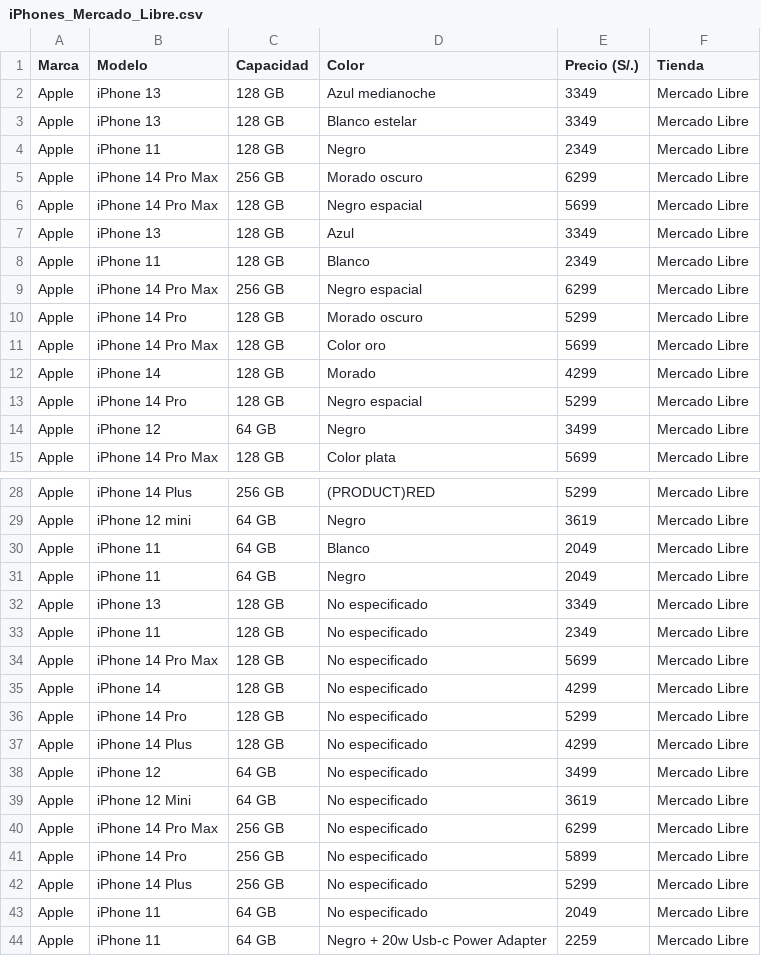
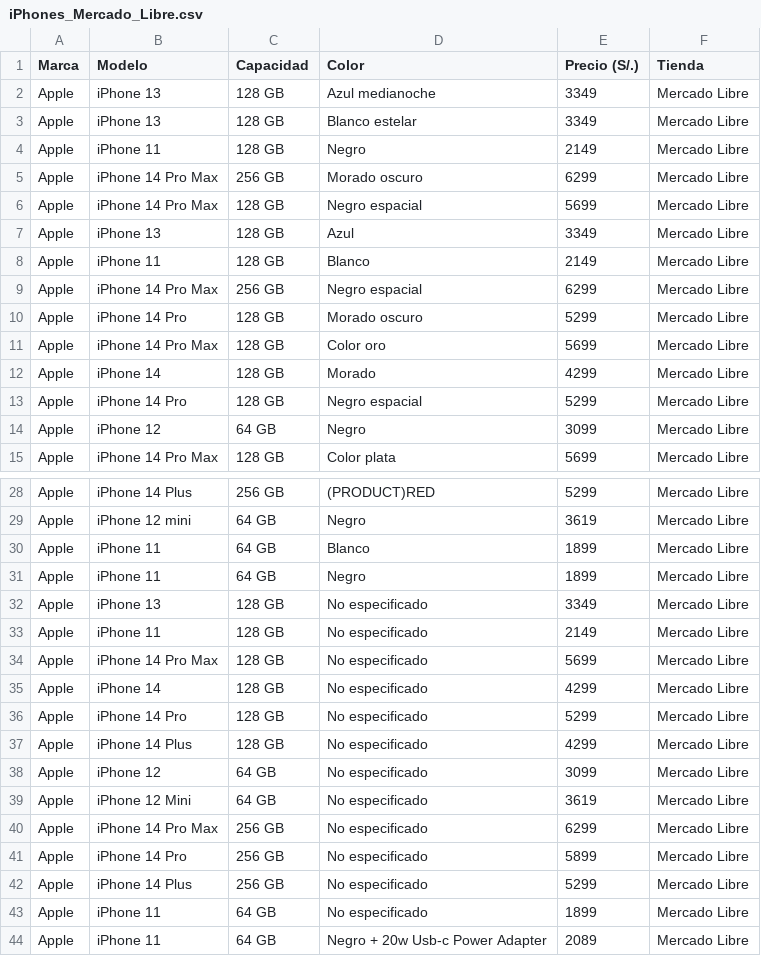
Before and after one commit to Marcelloprime/Comparacion_Precios_Peru, a CSV file: iPhones_Mercado_Libre.csv, drawn as a sheet; only a part is shown, gaps mark what is left out.

```diff
--- a/iPhones_Mercado_Libre.csv
+++ b/iPhones_Mercado_Libre.csv
@@ -3,3 +3,3 @@ Apple,iPhone 13,128 GB,Azul medianoche,3349,Mercado Libre
 Apple,iPhone 13,128 GB,Blanco estelar,3349,Mercado Libre
-Apple,iPhone 11,128 GB,Negro,2349,Mercado Libre
+Apple,iPhone 11,128 GB,Negro,2149,Mercado Libre
 Apple,iPhone 14 Pro Max,256 GB,Morado oscuro,6299,Mercado Libre
@@ -7,3 +7,3 @@ Apple,iPhone 14 Pro Max,128 GB,Negro espacial,5699,Mercado Libre
 Apple,iPhone 13,128 GB,Azul,3349,Mercado Libre
-Apple,iPhone 11,128 GB,Blanco,2349,Mercado Libre
+Apple,iPhone 11,128 GB,Blanco,2149,Mercado Libre
 Apple,iPhone 14 Pro Max,256 GB,Negro espacial,6299,Mercado Libre
@@ -13,3 +13,3 @@ Apple,iPhone 14,128 GB,Morado,4299,Mercado Libre
 Apple,iPhone 14 Pro,128 GB,Negro espacial,5299,Mercado Libre
-Apple,iPhone 12,64 GB,Negro,3499,Mercado Libre
+Apple,iPhone 12,64 GB,Negro,3099,Mercado Libre
 Apple,iPhone 14 Pro Max,128 GB,Color plata,5699,Mercado Libre
@@ -29,6 +29,6 @@ Apple,iPhone 14 Plus,256 GB,(PRODUCT)RED,5299,Mercado Libre
 Apple,iPhone 12 mini,64 GB,Negro,3619,Mercado Libre
-Apple,iPhone 11,64 GB,Blanco,2049,Mercado Libre
-Apple,iPhone 11,64 GB,Negro,2049,Mercado Libre
+Apple,iPhone 11,64 GB,Blanco,1899,Mercado Libre
+Apple,iPhone 11,64 GB,Negro,1899,Mercado Libre
 Apple,iPhone 13,128 GB,No especificado,3349,Mercado Libre
-Apple,iPhone 11,128 GB,No especificado,2349,Mercado Libre
+Apple,iPhone 11,128 GB,No especificado,2149,Mercado Libre
 Apple,iPhone 14 Pro Max,128 GB,No especificado,5699,Mercado Libre
@@ -37,3 +37,3 @@ Apple,iPhone 14 Pro,128 GB,No especificado,5299,Mercado Libre
 Apple,iPhone 14 Plus,128 GB,No especificado,4299,Mercado Libre
-Apple,iPhone 12,64 GB,No especificado,3499,Mercado Libre
+Apple,iPhone 12,64 GB,No especificado,3099,Mercado Libre
 Apple,iPhone 12 Mini,64 GB,No especificado,3619,Mercado Libre
@@ -42,3 +42,3 @@ Apple,iPhone 14 Pro,256 GB,No especificado,5899,Mercado Libre
 Apple,iPhone 14 Plus,256 GB,No especificado,5299,Mercado Libre
-Apple,iPhone 11,64 GB,No especificado,2049,Mercado Libre
-Apple,iPhone 11,64 GB,Negro + 20w Usb-c Power Adapter,2259,Mercado Libre
+Apple,iPhone 11,64 GB,No especificado,1899,Mercado Libre
+Apple,iPhone 11,64 GB,Negro + 20w Usb-c Power Adapter,2089,Mercado Libre
```
Also changed, not shown: iPhones_Falabella.csv, iPhones_Hiraoka.csv, 4 other files.
